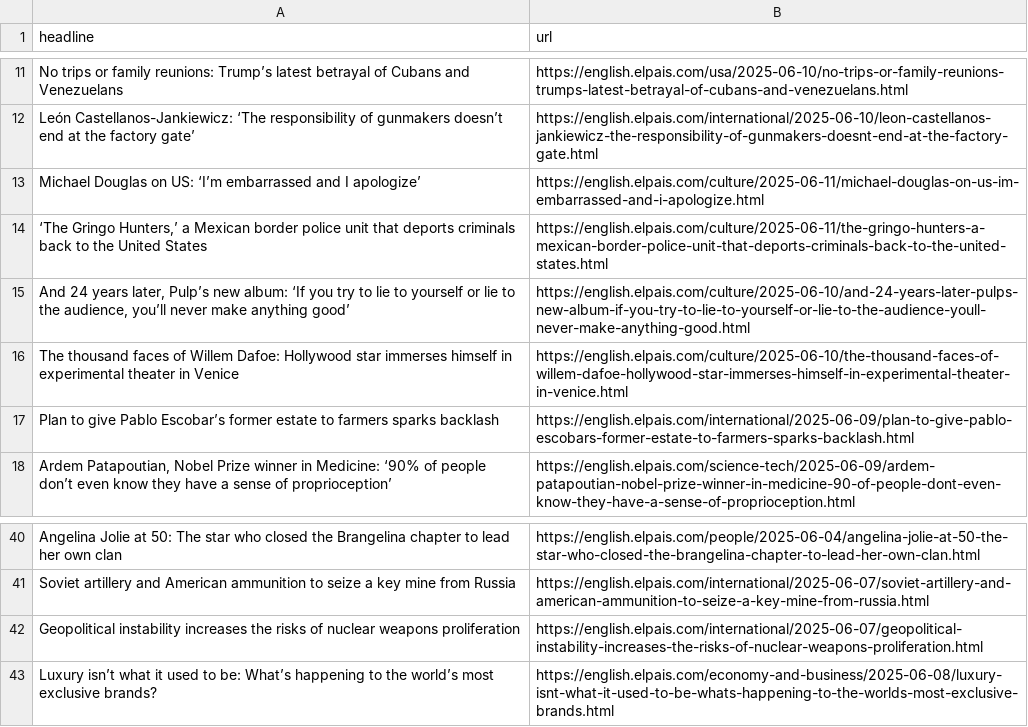
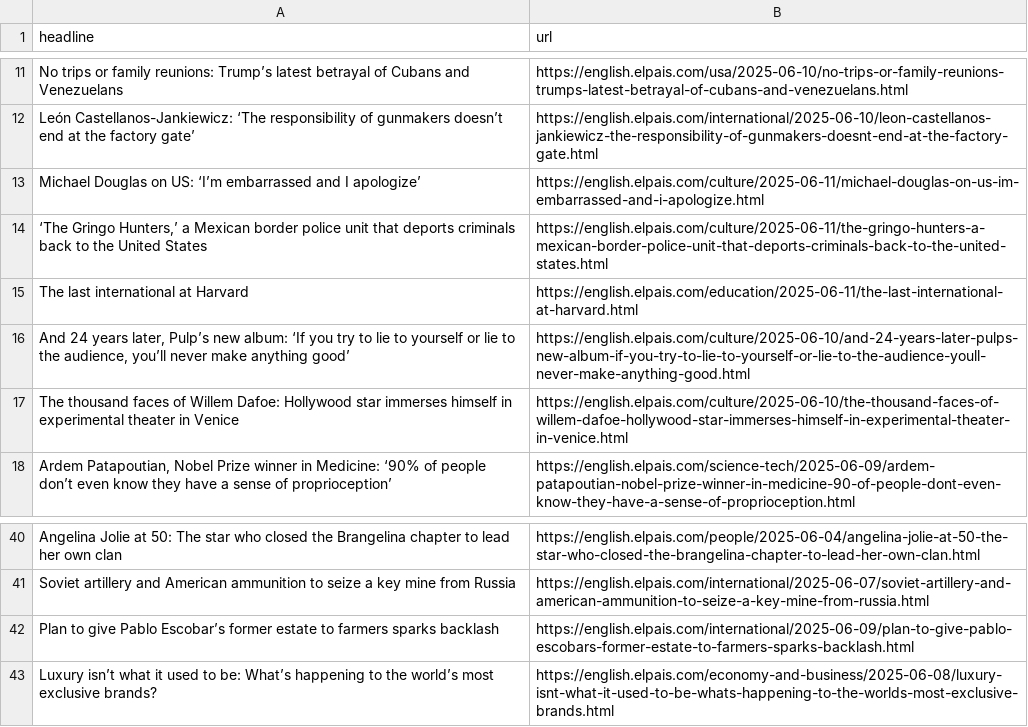
Before and after one commit to Filipe-Teles/el-pais-autoscraper, a CSV file: headlines.csv, drawn as a sheet; only a part is shown, gaps mark what is left out.

```diff
--- a/headlines.csv
+++ b/headlines.csv
@@ -14,5 +14,5 @@ Michael Douglas on US: ‘I’m embarrassed and I apologize’ ,https://english.
 "‘The Gringo Hunters,’ a Mexican border police unit that deports criminals back to the United States",https://english.elpais.com/culture/2025-06-11/the-gringo-hunters-a-mexican-border-police-unit-that-deports-criminals-back-to-the-united-states.html
+The last international at Harvard,https://english.elpais.com/education/2025-06-11/the-last-international-at-harvard.html
 "And 24 years later, Pulp’s new album: ‘If you try to lie to yourself or lie to the audience, you’ll never make anything good’",https://english.elpais.com/culture/2025-06-10/and-24-years-later-pulps-new-album-if-you-try-to-lie-to-yourself-or-lie-to-the-audience-youll-never-make-anything-good.html
 The thousand faces of Willem Dafoe: Hollywood star immerses himself in experimental theater in Venice,https://english.elpais.com/culture/2025-06-10/the-thousand-faces-of-willem-dafoe-hollywood-star-immerses-himself-in-experimental-theater-in-venice.html
-Plan to give Pablo Escobar’s former estate to farmers sparks backlash,https://english.elpais.com/international/2025-06-09/plan-to-give-pablo-escobars-former-estate-to-farmers-sparks-backlash.html
 "Ardem Patapoutian, Nobel Prize winner in Medicine: ‘90% of people don’t even know they have a sense of proprioception’",https://english.elpais.com/science-tech/2025-06-09/ardem-patapoutian-nobel-prize-winner-in-medicine-90-of-people-dont-even-know-they-have-a-sense-of-proprioception.html
@@ -41,3 +41,3 @@ Angelina Jolie at 50: The star who closed the Brangelina chapter to lead her own
 Soviet artillery and American ammunition to seize a key mine from Russia,https://english.elpais.com/international/2025-06-07/soviet-artillery-and-american-ammunition-to-seize-a-key-mine-from-russia.html
-Geopolitical instability increases the risks of nuclear weapons proliferation,https://english.elpais.com/international/2025-06-07/geopolitical-instability-increases-the-risks-of-nuclear-weapons-proliferation.html
+Plan to give Pablo Escobar’s former estate to farmers sparks backlash,https://english.elpais.com/international/2025-06-09/plan-to-give-pablo-escobars-former-estate-to-farmers-sparks-backlash.html
 Luxury isn’t what it used to be: What’s happening to the world’s most exclusive brands?,https://english.elpais.com/economy-and-business/2025-06-08/luxury-isnt-what-it-used-to-be-whats-happening-to-the-worlds-most-exclusive-brands.html
```
